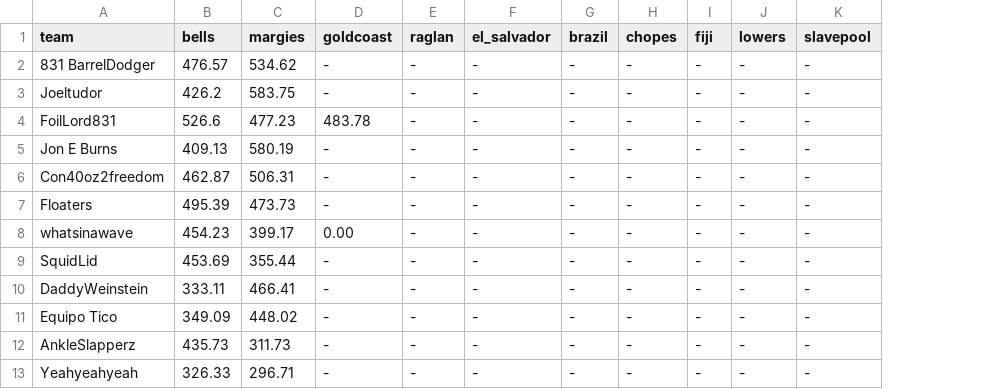
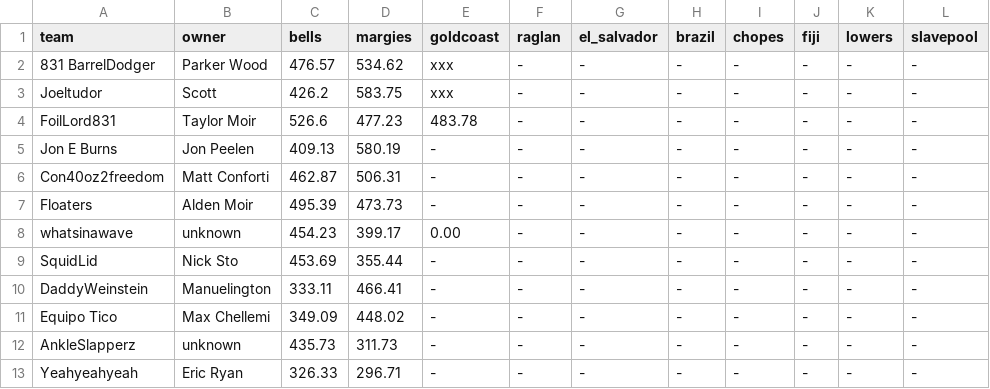
Before and after one commit to parkerwood10/Metakookverse, a CSV file: scores.csv, drawn as a sheet; only a part is shown; addresses are those after the commit; the diff names each change by its address in the sheet, - before the commit and + after, or states it on an @@ line.

Commit message:
Modify scores.csv to add owner column
Updated scores.csv to include owner names and adjusted headers.

```diff
--- a/scores.csv
+++ b/scores.csv
+column B (owner), rows 2-13: Parker Wood | Scott | Taylor Moir | Jon Peelen | Matt Conforti | Alden Moir | unknown | Nick Sto | Manuelington | Max Chellemi | unknown | Eric Ryan
-E2:E3 (goldcoast): -
+E2:E3 (goldcoast): xxx
```
